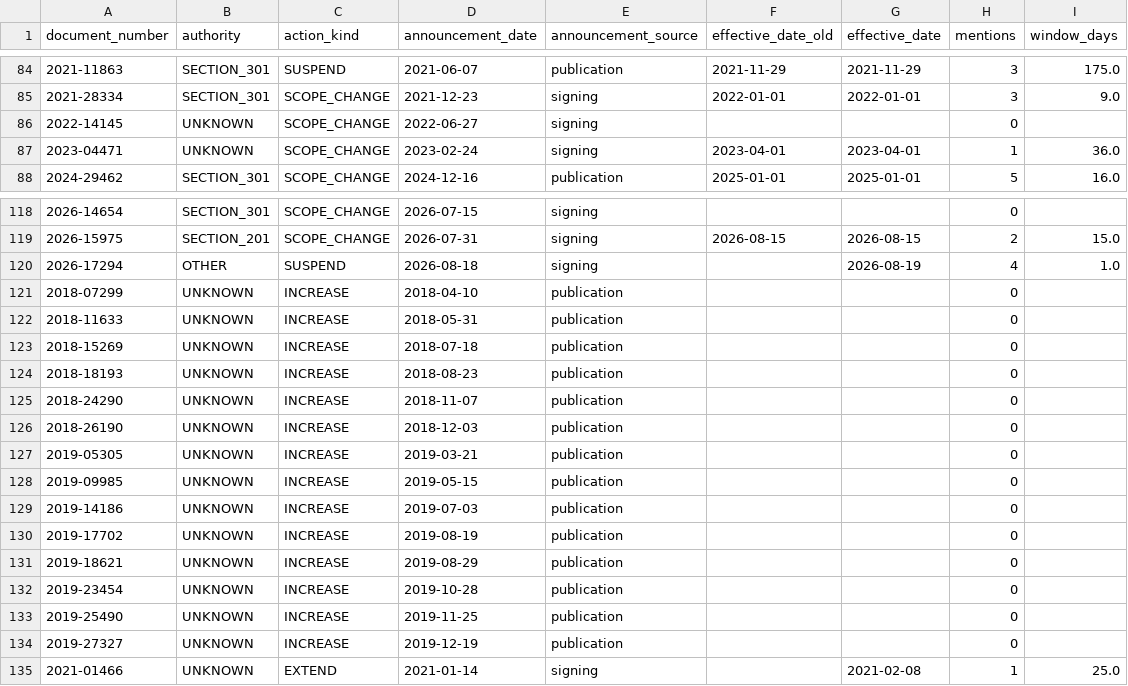
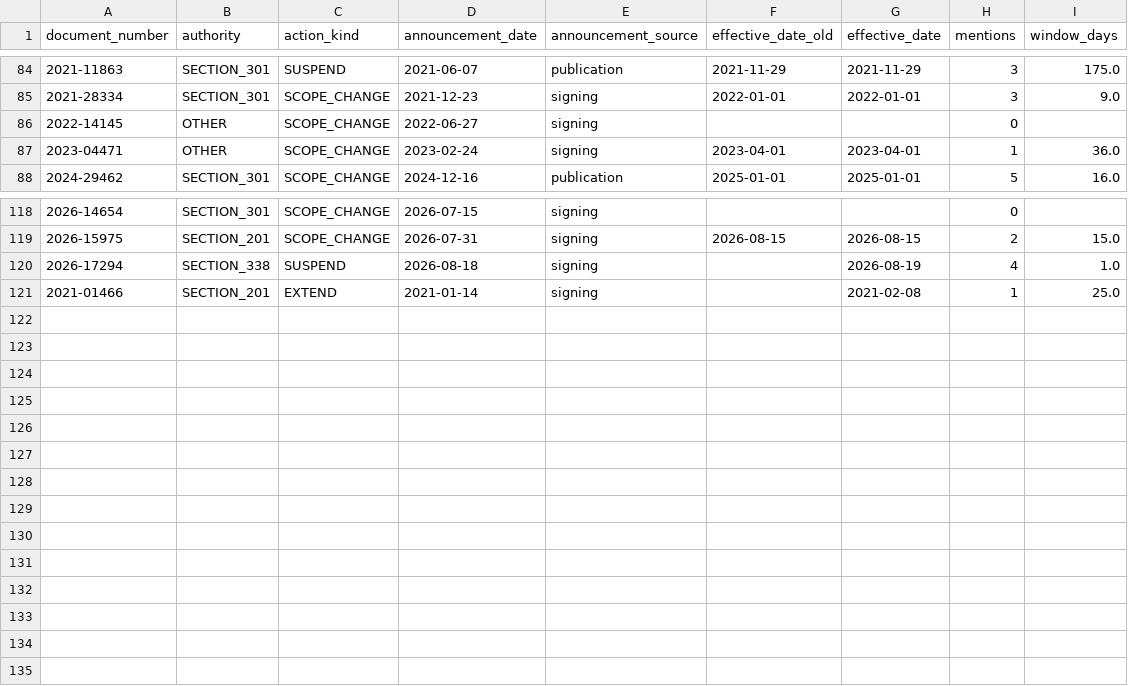
Before and after one commit to rahul-mandadi/tariff-rush, a CSV file: events/tariff_events_dates.csv, drawn as a sheet; only a part is shown, gaps mark what is left out; the diff covers the shown part only.

```diff
--- a/events/tariff_events_dates.csv
+++ b/events/tariff_events_dates.csv
@@ -85,4 +85,4 @@ document_number,authority,action_kind,announcement_date,announcement_source,effe
 2021-28334,SECTION_301,SCOPE_CHANGE,2021-12-23,signing,2022-01-01,2022-01-01,3,9.0
-2022-14145,UNKNOWN,SCOPE_CHANGE,2022-06-27,signing,,,0,
-2023-04471,UNKNOWN,SCOPE_CHANGE,2023-02-24,signing,2023-04-01,2023-04-01,1,36.0
+2022-14145,OTHER,SCOPE_CHANGE,2022-06-27,signing,,,0,
+2023-04471,OTHER,SCOPE_CHANGE,2023-02-24,signing,2023-04-01,2023-04-01,1,36.0
 2024-29462,SECTION_301,SCOPE_CHANGE,2024-12-16,publication,2025-01-01,2025-01-01,5,16.0
@@ -119,17 +119,3 @@ document_number,authority,action_kind,announcement_date,announcement_source,effe
 2026-15975,SECTION_201,SCOPE_CHANGE,2026-07-31,signing,2026-08-15,2026-08-15,2,15.0
-2026-17294,OTHER,SUSPEND,2026-08-18,signing,,2026-08-19,4,1.0
-2018-07299,UNKNOWN,INCREASE,2018-04-10,publication,,,0,
-2018-11633,UNKNOWN,INCREASE,2018-05-31,publication,,,0,
-2018-15269,UNKNOWN,INCREASE,2018-07-18,publication,,,0,
-2018-18193,UNKNOWN,INCREASE,2018-08-23,publication,,,0,
-2018-24290,UNKNOWN,INCREASE,2018-11-07,publication,,,0,
-2018-26190,UNKNOWN,INCREASE,2018-12-03,publication,,,0,
-2019-05305,UNKNOWN,INCREASE,2019-03-21,publication,,,0,
-2019-09985,UNKNOWN,INCREASE,2019-05-15,publication,,,0,
-2019-14186,UNKNOWN,INCREASE,2019-07-03,publication,,,0,
-2019-17702,UNKNOWN,INCREASE,2019-08-19,publication,,,0,
-2019-18621,UNKNOWN,INCREASE,2019-08-29,publication,,,0,
-2019-23454,UNKNOWN,INCREASE,2019-10-28,publication,,,0,
-2019-25490,UNKNOWN,INCREASE,2019-11-25,publication,,,0,
-2019-27327,UNKNOWN,INCREASE,2019-12-19,publication,,,0,
-2021-01466,UNKNOWN,EXTEND,2021-01-14,signing,,2021-02-08,1,25.0
+2026-17294,SECTION_338,SUSPEND,2026-08-18,signing,,2026-08-19,4,1.0
+2021-01466,SECTION_201,EXTEND,2021-01-14,signing,,2021-02-08,1,25.0
```
Also changed, not shown: 16 edited cells elsewhere in this file, events/tariff_events_rejected.csv, events_resolved.csv, 15 other files.
